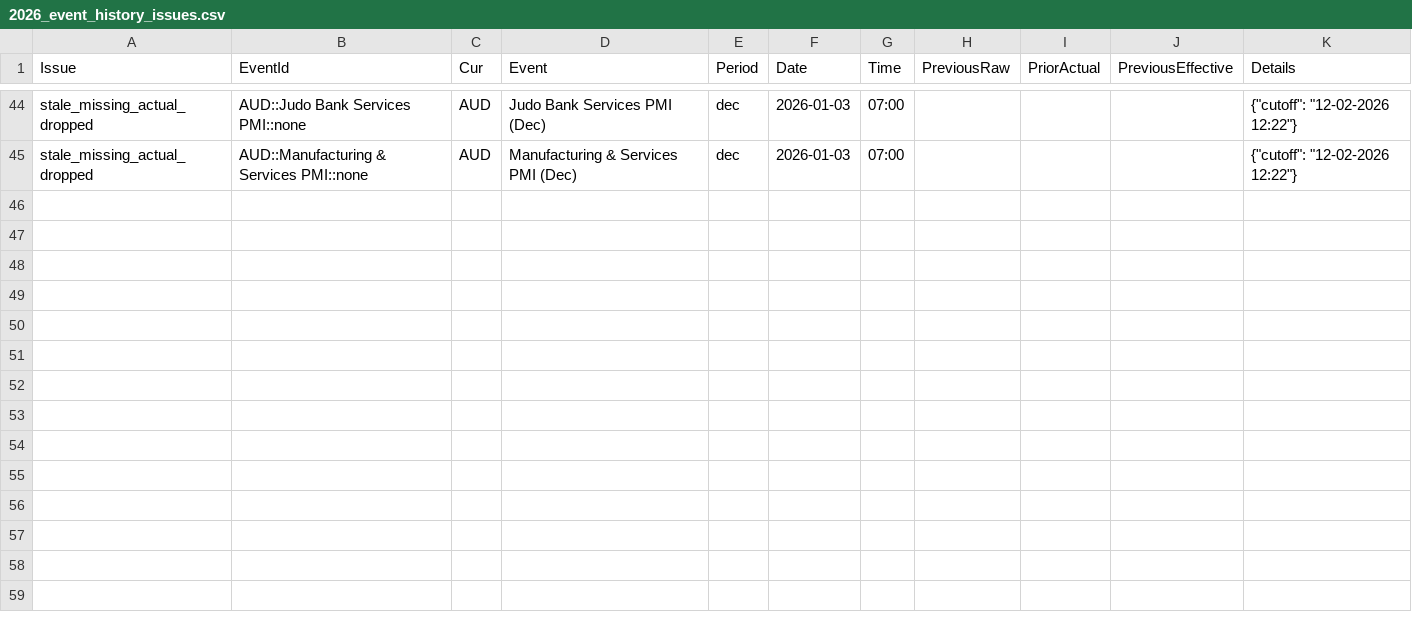
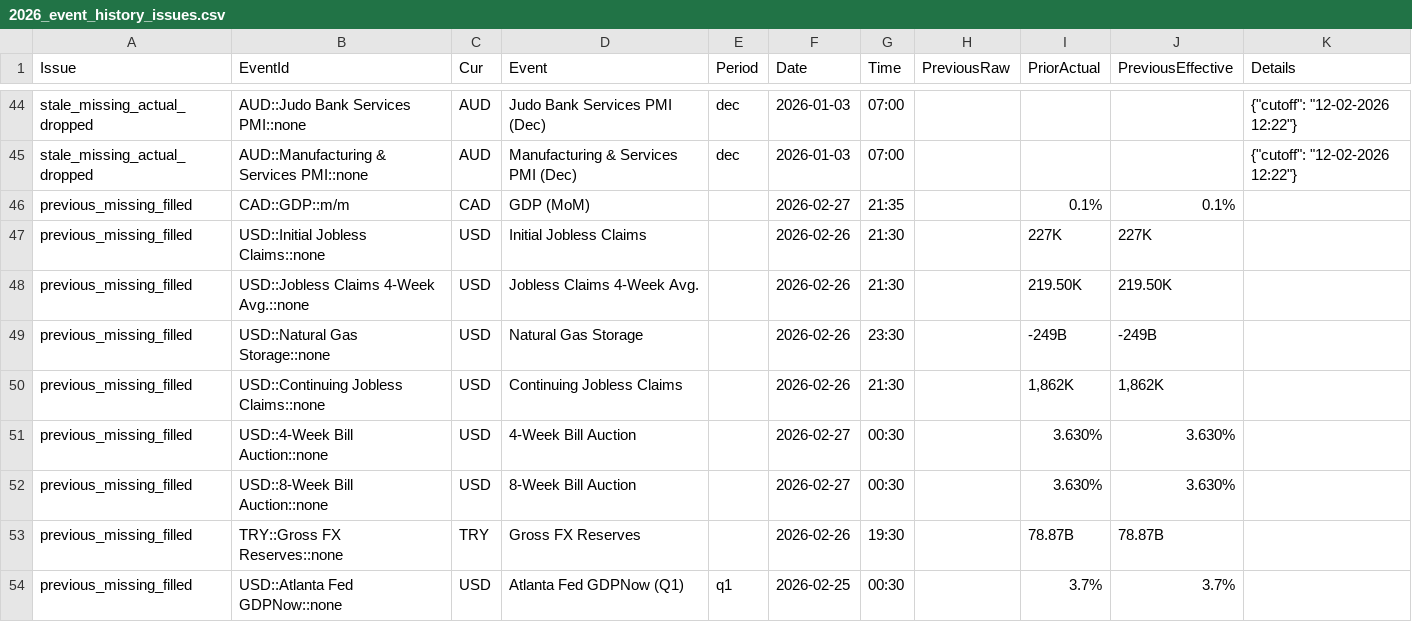
Before and after one commit to yiyousiow000814/XAUUSD-Calendar-Agent, a CSV file: data/event_history_index/2026_event_history_issues.csv, drawn as a sheet; only a part is shown, gaps mark what is left out.

```diff
--- a/data/event_history_index/2026_event_history_issues.csv
+++ b/data/event_history_index/2026_event_history_issues.csv
@@ -45 +45,10 @@ stale_missing_actual_dropped,AUD::Judo Bank Services PMI::none,AUD,Judo Bank Ser
 stale_missing_actual_dropped,AUD::Manufacturing & Services PMI::none,AUD,Manufacturing & Services PMI  (Dec),dec,2026-01-03,07:00,,,,"{""cutoff"": ""12-02-2026 12:22""}"
+previous_missing_filled,CAD::GDP::m/m,CAD,GDP (MoM),,2026-02-27,21:35,,0.1%,0.1%,
+previous_missing_filled,USD::Initial Jobless Claims::none,USD,Initial Jobless Claims,,2026-02-26,21:30,,227K,227K,
+previous_missing_filled,USD::Jobless Claims 4-Week Avg.::none,USD,Jobless Claims 4-Week Avg.,,2026-02-26,21:30,,219.50K,219.50K,
+previous_missing_filled,USD::Natural Gas Storage::none,USD,Natural Gas Storage,,2026-02-26,23:30,,-249B,-249B,
+previous_missing_filled,USD::Continuing Jobless Claims::none,USD,Continuing Jobless Claims,,2026-02-26,21:30,,"1,862K","1,862K",
+previous_missing_filled,USD::4-Week Bill Auction::none,USD,4-Week Bill Auction,,2026-02-27,00:30,,3.630%,3.630%,
+previous_missing_filled,USD::8-Week Bill Auction::none,USD,8-Week Bill Auction,,2026-02-27,00:30,,3.630%,3.630%,
+previous_missing_filled,TRY::Gross FX Reserves::none,TRY,Gross FX Reserves,,2026-02-26,19:30,,78.87B,78.87B,
+previous_missing_filled,USD::Atlanta Fed GDPNow::none,USD,Atlanta Fed GDPNow  (Q1),q1,2026-02-25,00:30,,3.7%,3.7%,
```
Also changed, not shown: data/event_history_index/2026_event_history_issues_solved.csv, data/event_history_index/2026_event_history_previous_patch.csv, 7 other files.
